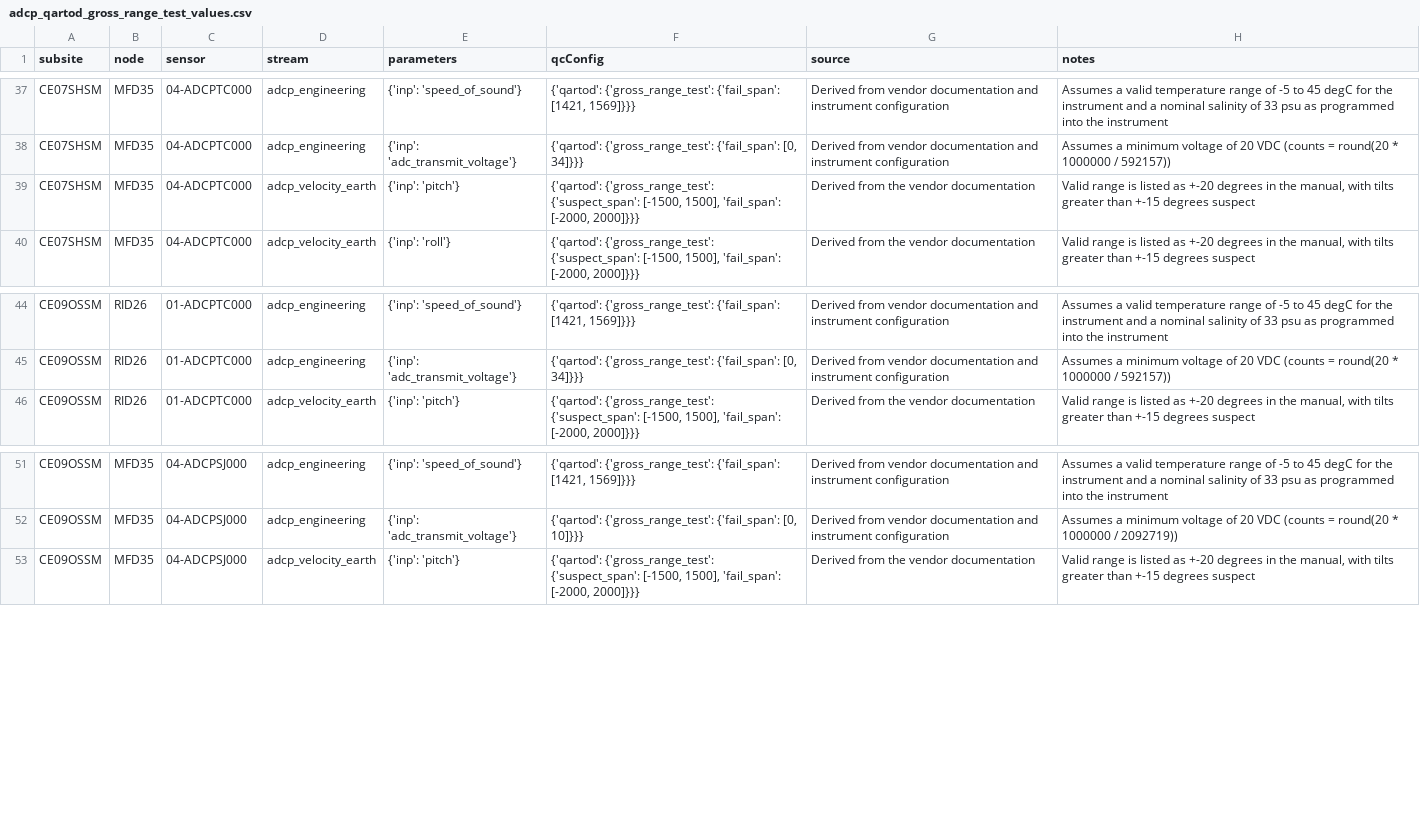
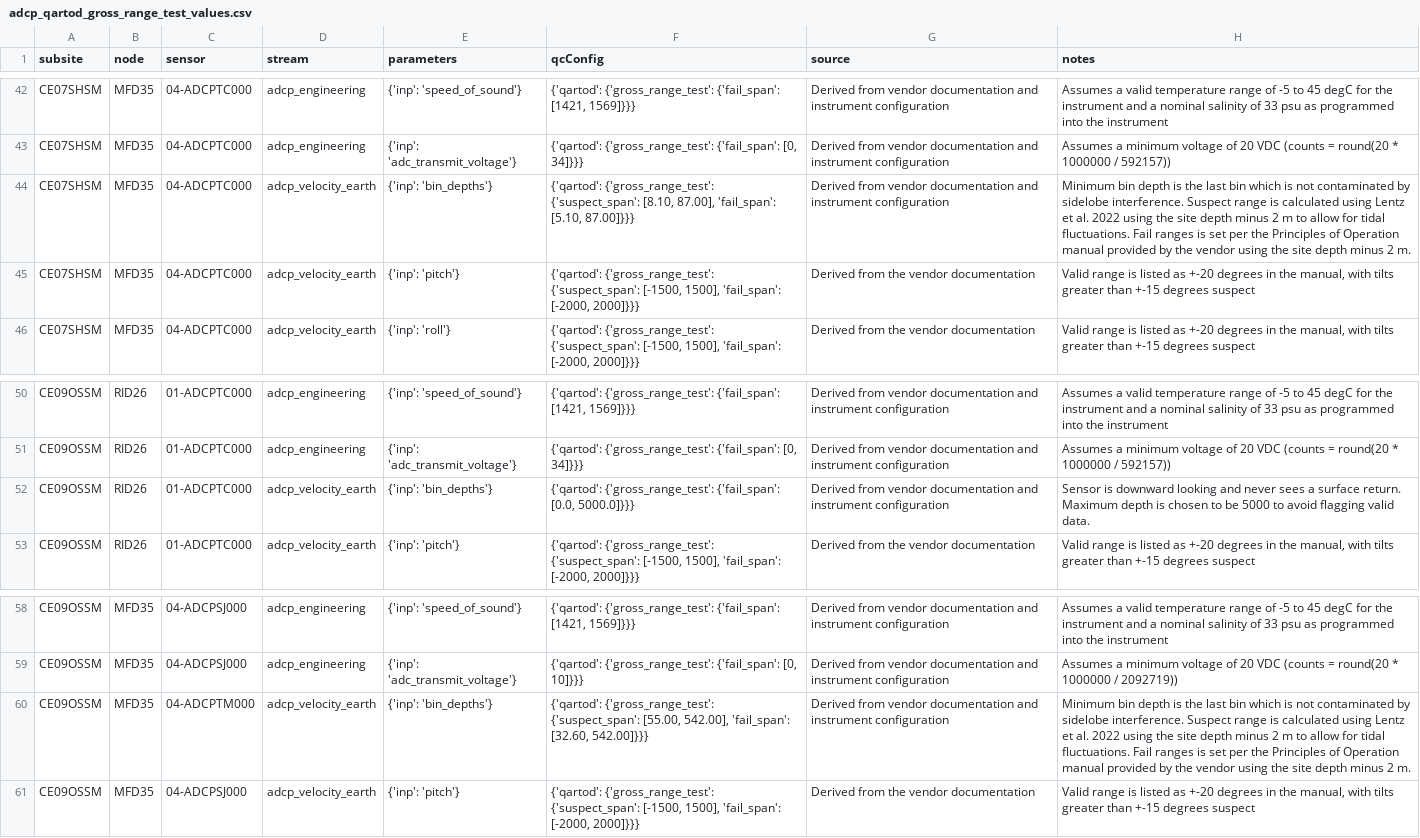
Before and after one commit to oceanobservatories/qc-lookup, a CSV file: qartod/adcp/adcp_qartod_gross_range_test_values.csv, drawn as a sheet; only a part is shown, gaps mark what is left out; the diff covers the shown part only; the diff names each change by its address in the sheet, - before the commit and + after, or states it on an @@ line.

Commit message:
ADCP bin depth suspect and fail ranges

```diff
--- a/qartod/adcp/adcp_qartod_gross_range_test_values.csv
+++ b/qartod/adcp/adcp_qartod_gross_range_test_values.csv
+row 44: CE07SHSM | MFD35 | 04-ADCPTC000 | adcp_velocity_earth | {'inp': 'bin_depths'} | {'qartod': {'gross_range_test': {'suspect_span': [8.10, 87.00], 'fail_span': [5.10, 87.00]}}} | Derived from vendor documentation and instrument configuration | Minimum bin depth is the last bin which is not contaminated by sidelobe interference. Suspect range is calculated using Lentz et al. 2022 using the site depth minus 2 m to allow for tidal fluctuations. Fail ranges is set per the Principles of Operation manual provided by the vendor using the site depth minus 2 m.
+row 52: CE09OSSM | RID26 | 01-ADCPTC000 | adcp_velocity_earth | {'inp': 'bin_depths'} | {'qartod': {'gross_range_test': {'fail_span': [0.0, 5000.0]}}} | Derived from vendor documentation and instrument configuration | Sensor is downward looking and never sees a surface return. Maximum depth is chosen to be 5000 to avoid flagging valid data.
+row 60: CE09OSSM | MFD35 | 04-ADCPTM000 | adcp_velocity_earth | {'inp': 'bin_depths'} | {'qartod': {'gross_range_test': {'suspect_span': [55.00, 542.00], 'fail_span': [32.60, 542.00]}}} | Derived from vendor documentation and instrument configuration | Minimum bin depth is the last bin which is not contaminated by sidelobe interference. Suspect range is calculated using Lentz et al. 2022 using the site depth minus 2 m to allow for tidal fluctuations. Fail ranges is set per the Principles of Operation manual provided by the vendor using the site depth minus 2 m.
```
Also changed, not shown: 5 added rows elsewhere in this file.
